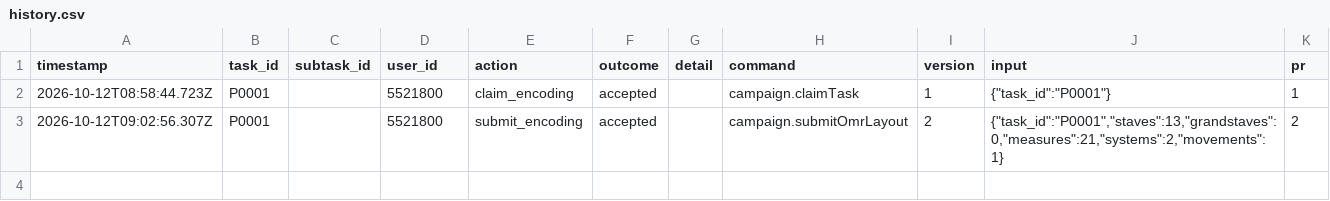
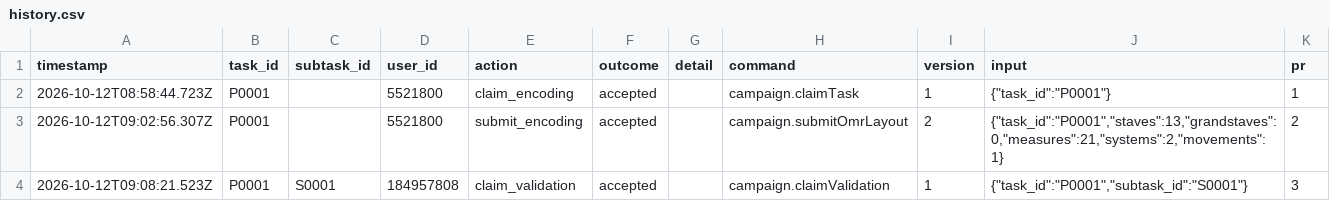
Before and after one commit to Ailin-Ricerar/senfl-edition, a CSV file: tracking/history.csv, drawn as a sheet; the diff names each change by its address in the sheet, - before the commit and + after, or states it on an @@ line.

```diff
--- a/tracking/history.csv
+++ b/tracking/history.csv
+row 4: 2026-10-12T09:08:21.523Z | P0001 | S0001 | 184957808 | claim_validation | accepted |  | campaign.claimValidation | 1 | {"task_id":"P0001","subtask_id":"S0001"} | 3
```
Also changed, not shown: 1 other file.
